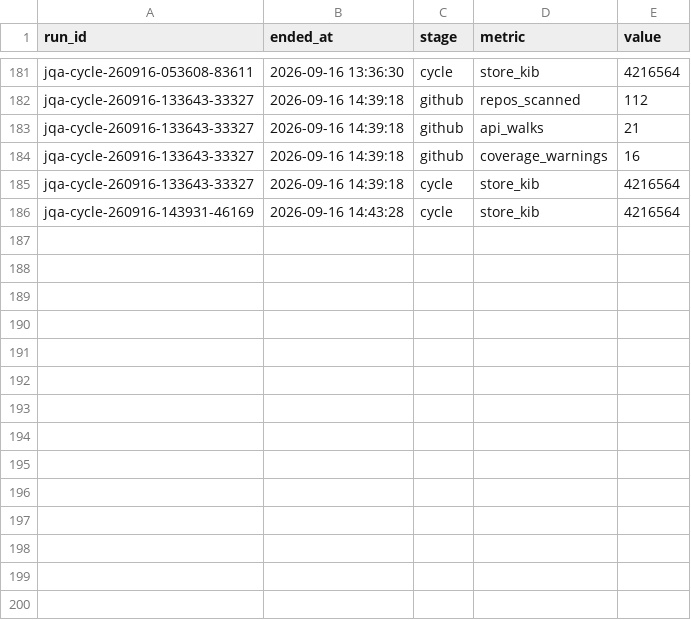
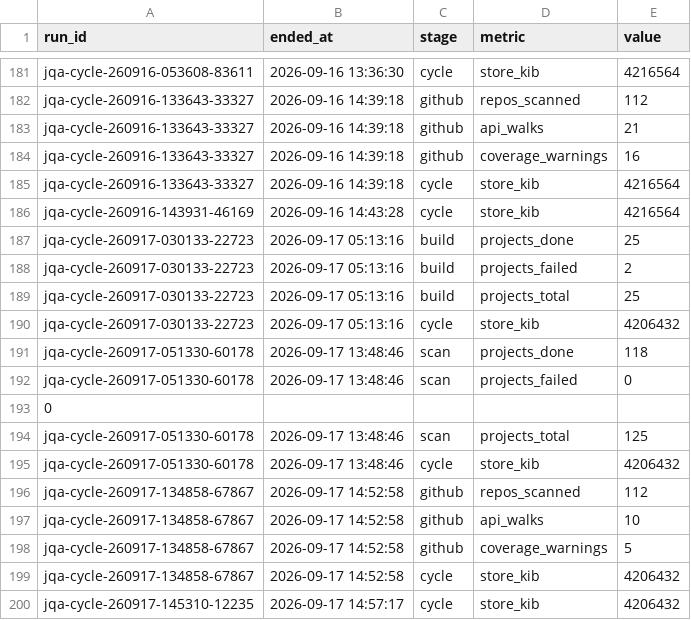
Before and after one commit to aschemaven/maven-tools, a TSV file: godecane/jqa-metrics.tsv, drawn as a sheet; only a part is shown, gaps mark what is left out.

Commit message:
Update pipeline metrics (godecane, 2026-09-17T13:02Z)

```diff
--- a/godecane/jqa-metrics.tsv
+++ b/godecane/jqa-metrics.tsv
@@ -186 +186,15 @@ jqa-cycle-260916-133643-33327	2026-09-16 14:39:18	cycle	store_kib	4216564
 jqa-cycle-260916-143931-46169	2026-09-16 14:43:28	cycle	store_kib	4216564
+jqa-cycle-260917-030133-22723	2026-09-17 05:13:16	build	projects_done	25
+jqa-cycle-260917-030133-22723	2026-09-17 05:13:16	build	projects_failed	2
+jqa-cycle-260917-030133-22723	2026-09-17 05:13:16	build	projects_total	25
+jqa-cycle-260917-030133-22723	2026-09-17 05:13:16	cycle	store_kib	4206432
+jqa-cycle-260917-051330-60178	2026-09-17 13:48:46	scan	projects_done	118
+jqa-cycle-260917-051330-60178	2026-09-17 13:48:46	scan	projects_failed	0
+0
+jqa-cycle-260917-051330-60178	2026-09-17 13:48:46	scan	projects_total	125
+jqa-cycle-260917-051330-60178	2026-09-17 13:48:46	cycle	store_kib	4206432
+jqa-cycle-260917-134858-67867	2026-09-17 14:52:58	github	repos_scanned	112
+jqa-cycle-260917-134858-67867	2026-09-17 14:52:58	github	api_walks	10
+jqa-cycle-260917-134858-67867	2026-09-17 14:52:58	github	coverage_warnings	5
+jqa-cycle-260917-134858-67867	2026-09-17 14:52:58	cycle	store_kib	4206432
+jqa-cycle-260917-145310-12235	2026-09-17 14:57:17	cycle	store_kib	4206432
```
Also changed, not shown: godecane/jqa-timings.tsv, 1 other file.
